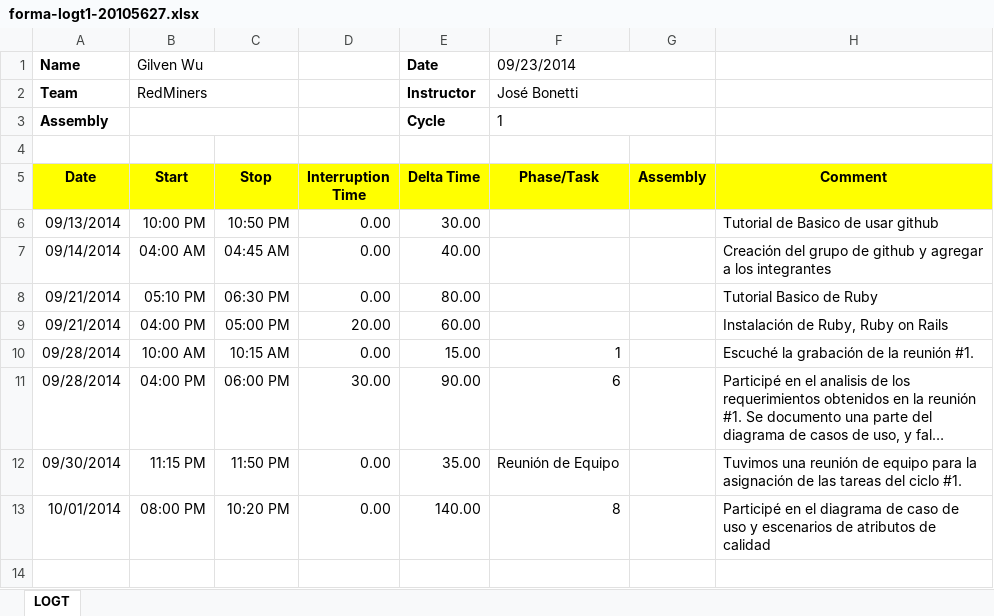
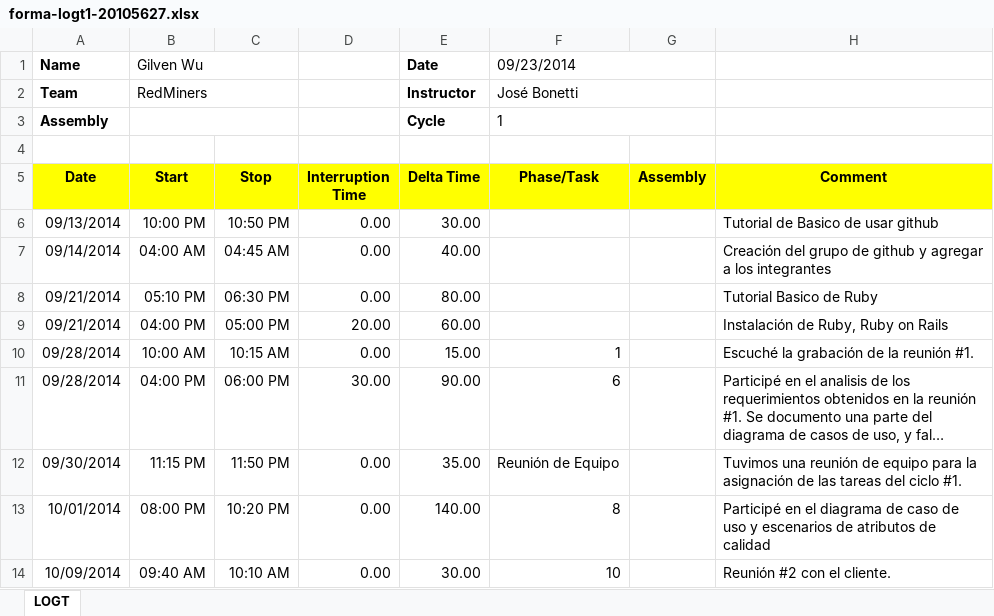
Before and after one commit to jw92/PPR, an Excel workbook: tspi/ciclo-1/logt1/forma-logt1-20105627.xlsx, sheet LOGT, drawn as a sheet; long unchanged cells end in …; values as stored, in another font and other column widths than the file's, no borders; the diff names each change by its address in the sheet, - before the commit and + after, or states it on an @@ line.

Commit message:
update logtimesheet

```diff
--- a/tspi/ciclo-1/logt1/forma-logt1-20105627.xlsx (sheet LOGT)
+++ b/tspi/ciclo-1/logt1/forma-logt1-20105627.xlsx (sheet LOGT)
+row 14: 10/09/2014 | 09:40 AM | 10:10 AM | 0.00 | 30.00 | 10 |  | Reunión #2 con el cliente.
```
